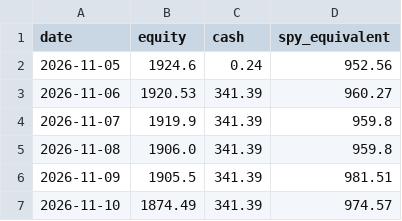
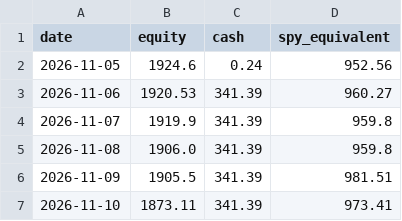
Before and after one commit to hpintojr/crypto-scanner, a CSV file: data/sim-equity.csv, drawn as a sheet.

```diff
--- a/data/sim-equity.csv
+++ b/data/sim-equity.csv
@@ -6,2 +6,2 @@ date,equity,cash,spy_equivalent
 2026-11-09,1905.5,341.39,981.51
-2026-11-10,1874.49,341.39,974.57
+2026-11-10,1873.11,341.39,973.41
```
Also changed, not shown: 5 other files.
